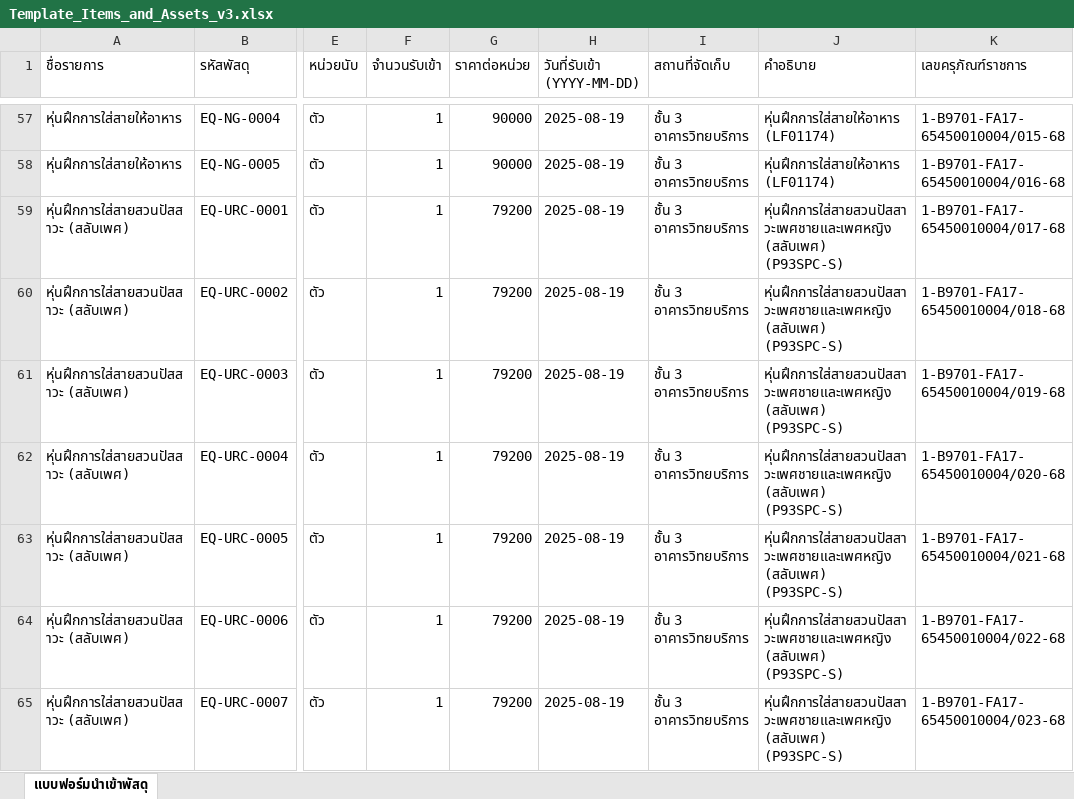
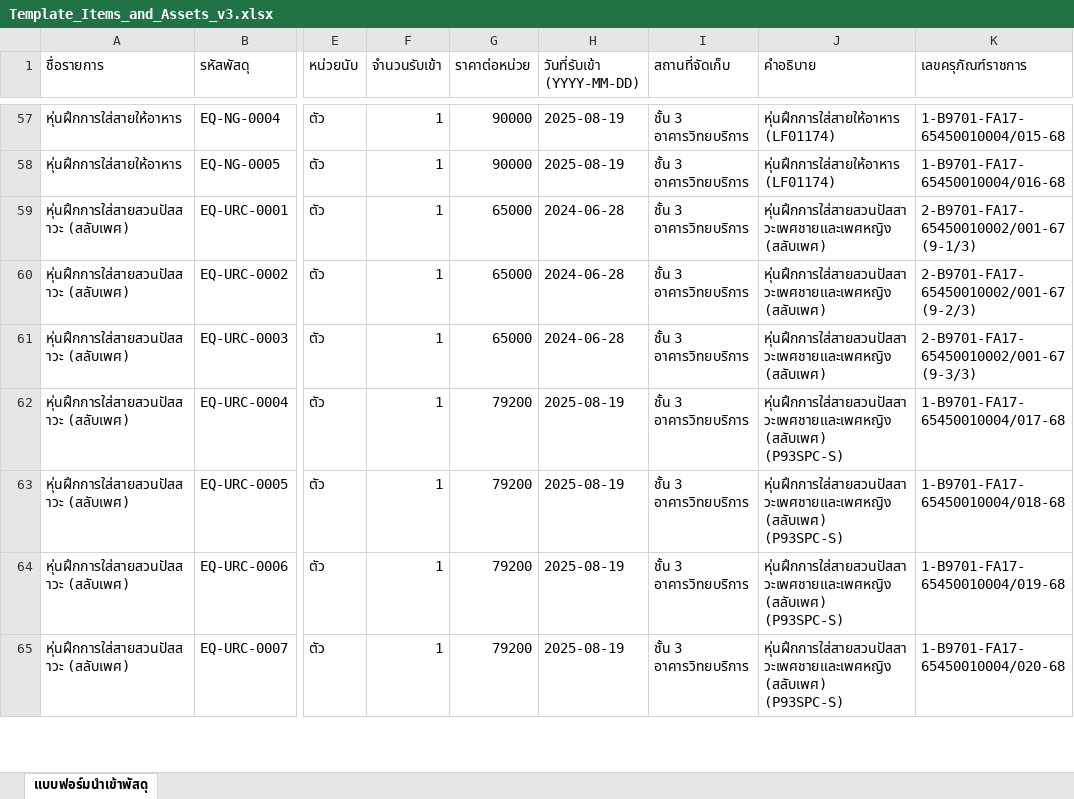
Before and after one commit to natthakul-kk/nursing-lab-system, an Excel workbook: ข้อมูลครุภัณฑ์/Template_Items_and_Assets_v3.xlsx, sheet แบบฟอร์มนำเข้าพัสดุ, drawn as a sheet; only a part is shown, gaps mark what is left out; values as stored, in another font and other column widths than the file's, no borders; the diff covers the shown part only; the diff names each change by its address in the sheet, - before the commit and + after, or states it on an @@ line.

Commit message:
fix(inventory): merge EQ-URC-0021..0023 into EQ-URC-0001 and reorder by date (FIFO)

```diff
--- a/ข้อมูลครุภัณฑ์/Template_Items_and_Assets_v3.xlsx (sheet แบบฟอร์มนำเข้าพัสดุ)
+++ b/ข้อมูลครุภัณฑ์/Template_Items_and_Assets_v3.xlsx (sheet แบบฟอร์มนำเข้าพัสดุ)
-G59:G61 (ราคาต่อหน่วย): 79200
+G59:G61 (ราคาต่อหน่วย): 65000
-H59:H61 (วันที่รับเข้า (YYYY-MM-DD)): 2025-08-19
+H59:H61 (วันที่รับเข้า (YYYY-MM-DD)): 2024-06-28
-J59:J61 (คำอธิบาย): หุ่นฝึกการใส่สายสวนปัสสาวะเพศชายและเพศหญิง (สลับเพศ) (P93SPC-S)
+J59:J61 (คำอธิบาย): หุ่นฝึกการใส่สายสวนปัสสาวะเพศชายและเพศหญิง (สลับเพศ)
-K59 (เลขครุภัณฑ์ราชการ): 1-B9701-FA17-65450010004/017-68
+K59 (เลขครุภัณฑ์ราชการ): 2-B9701-FA17-65450010002/001-67 (9-1/3)
-K60 (เลขครุภัณฑ์ราชการ): 1-B9701-FA17-65450010004/018-68
+K60 (เลขครุภัณฑ์ราชการ): 2-B9701-FA17-65450010002/001-67 (9-2/3)
-K61 (เลขครุภัณฑ์ราชการ): 1-B9701-FA17-65450010004/019-68
+K61 (เลขครุภัณฑ์ราชการ): 2-B9701-FA17-65450010002/001-67 (9-3/3)
-K62 (เลขครุภัณฑ์ราชการ): 1-B9701-FA17-65450010004/020-68
+K62 (เลขครุภัณฑ์ราชการ): 1-B9701-FA17-65450010004/017-68
-K63 (เลขครุภัณฑ์ราชการ): 1-B9701-FA17-65450010004/021-68
+K63 (เลขครุภัณฑ์ราชการ): 1-B9701-FA17-65450010004/018-68
-K64 (เลขครุภัณฑ์ราชการ): 1-B9701-FA17-65450010004/022-68
+K64 (เลขครุภัณฑ์ราชการ): 1-B9701-FA17-65450010004/019-68
-K65 (เลขครุภัณฑ์ราชการ): 1-B9701-FA17-65450010004/023-68
+K65 (เลขครุภัณฑ์ราชการ): 1-B9701-FA17-65450010004/020-68
```
Also changed, not shown: 3 added rows, 3 removed rows and 3 edited cells elsewhere in this sheet.
